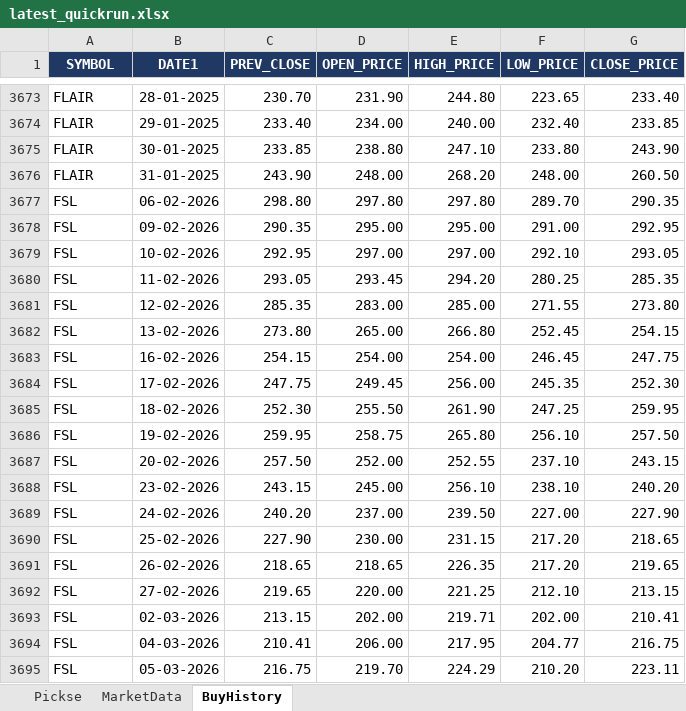
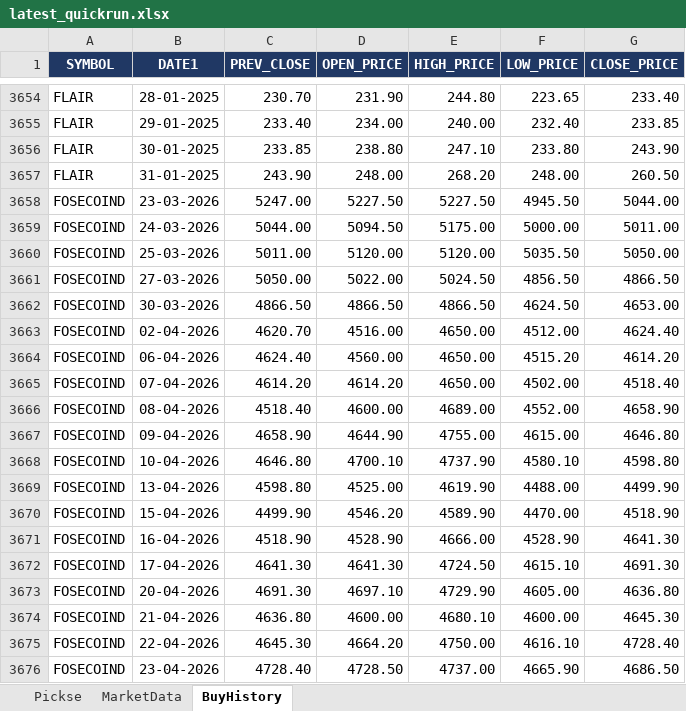
Before and after one commit to spurandhar0/nse-btst-dashboard, an Excel workbook: latest_quickrun.xlsx, sheet BuyHistory, drawn as a sheet; only a part is shown, gaps mark what is left out; the shorter side is filled out with more unchanged rows; values as stored, in another font and other column widths than the file's, no borders; the diff covers the shown part only; the diff names each change by its address in the sheet, - before the commit and + after, or states it on an @@ line.

```diff
--- a/latest_quickrun.xlsx (sheet BuyHistory)
+++ b/latest_quickrun.xlsx (sheet BuyHistory)
+row 3658: FOSECOIND | 23-03-2026 | 5247.00 | 5227.50 | 5227.50 | 4945.50 | 5044.00
+row 3659: FOSECOIND | 24-03-2026 | 5044.00 | 5094.50 | 5175.00 | 5000.00 | 5011.00
+row 3660: FOSECOIND | 25-03-2026 | 5011.00 | 5120.00 | 5120.00 | 5035.50 | 5050.00
+row 3661: FOSECOIND | 27-03-2026 | 5050.00 | 5022.00 | 5024.50 | 4856.50 | 4866.50
+row 3662: FOSECOIND | 30-03-2026 | 4866.50 | 4866.50 | 4866.50 | 4624.50 | 4653.00
+row 3663: FOSECOIND | 02-04-2026 | 4620.70 | 4516.00 | 4650.00 | 4512.00 | 4624.40
+row 3664: FOSECOIND | 06-04-2026 | 4624.40 | 4560.00 | 4650.00 | 4515.20 | 4614.20
+row 3665: FOSECOIND | 07-04-2026 | 4614.20 | 4614.20 | 4650.00 | 4502.00 | 4518.40
+row 3666: FOSECOIND | 08-04-2026 | 4518.40 | 4600.00 | 4689.00 | 4552.00 | 4658.90
+row 3667: FOSECOIND | 09-04-2026 | 4658.90 | 4644.90 | 4755.00 | 4615.00 | 4646.80
+row 3668: FOSECOIND | 10-04-2026 | 4646.80 | 4700.10 | 4737.90 | 4580.10 | 4598.80
+row 3669: FOSECOIND | 13-04-2026 | 4598.80 | 4525.00 | 4619.90 | 4488.00 | 4499.90
+row 3670: FOSECOIND | 15-04-2026 | 4499.90 | 4546.20 | 4589.90 | 4470.00 | 4518.90
+row 3671: FOSECOIND | 16-04-2026 | 4518.90 | 4528.90 | 4666.00 | 4528.90 | 4641.30
+row 3672: FOSECOIND | 17-04-2026 | 4641.30 | 4641.30 | 4724.50 | 4615.10 | 4691.30
+row 3673: FOSECOIND | 20-04-2026 | 4691.30 | 4697.10 | 4729.90 | 4605.00 | 4636.80
+row 3674: FOSECOIND | 21-04-2026 | 4636.80 | 4600.00 | 4680.10 | 4600.00 | 4645.30
+row 3675: FOSECOIND | 22-04-2026 | 4645.30 | 4664.20 | 4750.00 | 4616.10 | 4728.40
+row 3676: FOSECOIND | 23-04-2026 | 4728.40 | 4728.50 | 4737.00 | 4665.90 | 4686.50
```
Also changed, not shown: 103 added rows and 34 removed rows elsewhere in this sheet, sheet Pickse, sheet MarketData, 2 other files.
